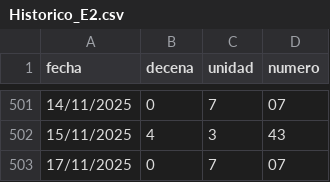
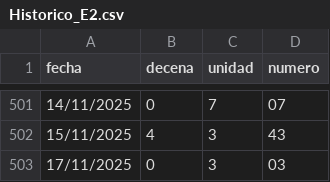
Before and after one commit to Itachisen23V/mark4-aware-system, a CSV file: Historico_E2.csv, drawn as a sheet; only a part is shown, gaps mark what is left out.

Commit message:
Update Historico_E2.csv

```diff
--- a/Historico_E2.csv
+++ b/Historico_E2.csv
@@ -502,2 +502,2 @@ fecha,decena,unidad,numero
 15/11/2025,4,3,43
-17/11/2025,0,7,07
+17/11/2025,0,3,03
```
